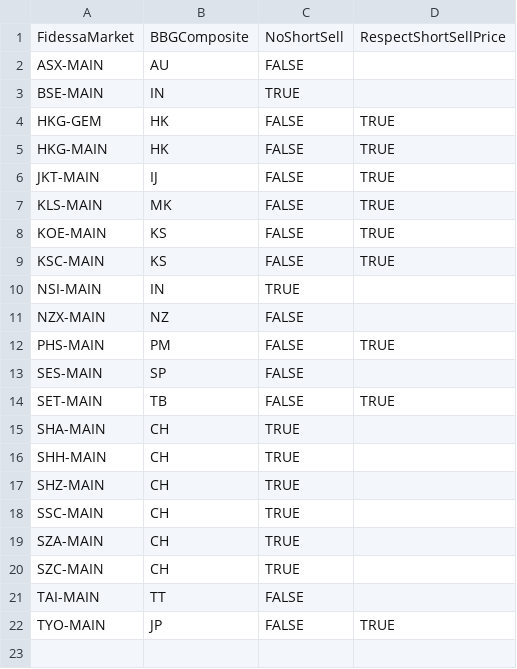
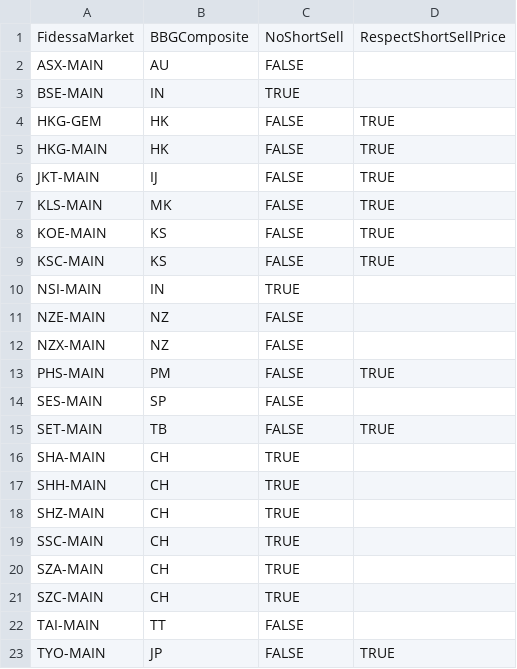
Before and after one commit to kas77000/avo, a CSV file: Phase1/Nova/config/td_markets.csv, drawn as a sheet; the diff names each change by its address in the sheet, - before the commit and + after, or states it on an @@ line.

```diff
--- a/Phase1/Nova/config/td_markets.csv
+++ b/Phase1/Nova/config/td_markets.csv
+row 11: NZE-MAIN | NZ | FALSE
```
Also changed, not shown: Phase1/Nova/config/hist_markets.csv, 2 other files.
